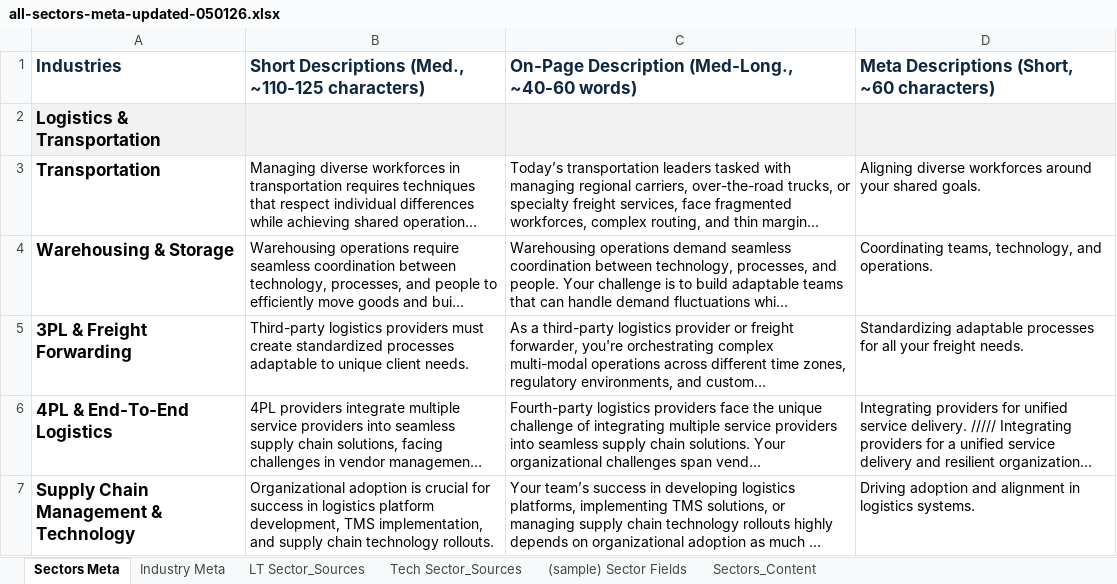
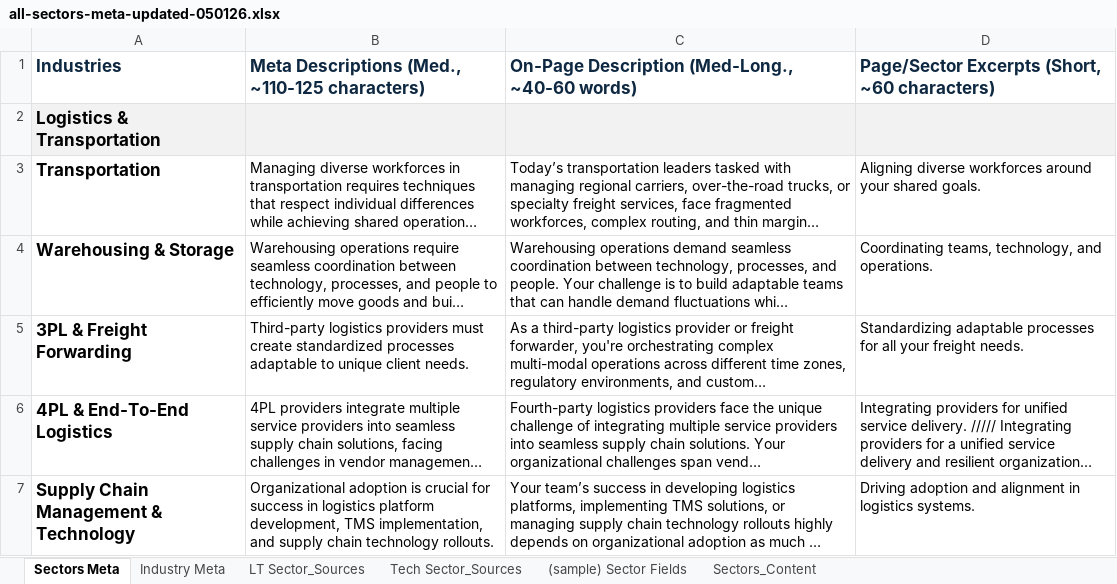
Before and after one commit to nattalla/industries-project-content, an Excel workbook: all-sectors-meta-updated-050126.xlsx, sheet Sectors Meta, drawn as a sheet; only a part is shown; long unchanged cells end in …; values as stored, in another font and other column widths than the file's, no borders; the diff names each change by its address in the sheet, - before the commit and + after, or states it on an @@ line.

Commit message:
updated sector spreadsheet

```diff
--- a/all-sectors-meta-updated-050126.xlsx (sheet Sectors Meta)
+++ b/all-sectors-meta-updated-050126.xlsx (sheet Sectors Meta)
-B1: Short Descriptions (Med.,…
+B1: Meta Descriptions (Med.,…
-D1: Meta Descriptions (Short, ~60 characters)
+D1: Page/Sector Excerpts (Short, ~60 characters)
```
Also changed, not shown: 1 other file.
